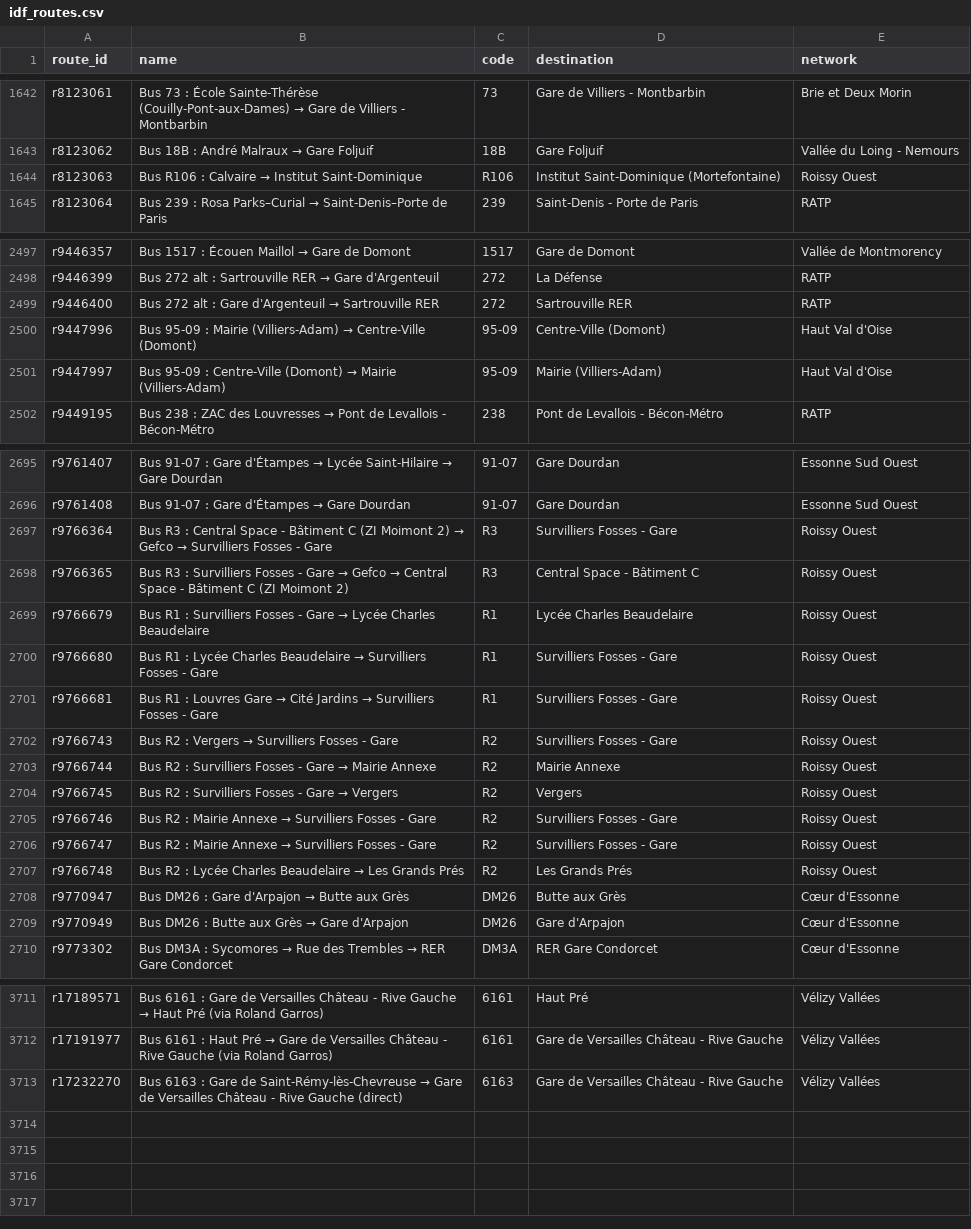
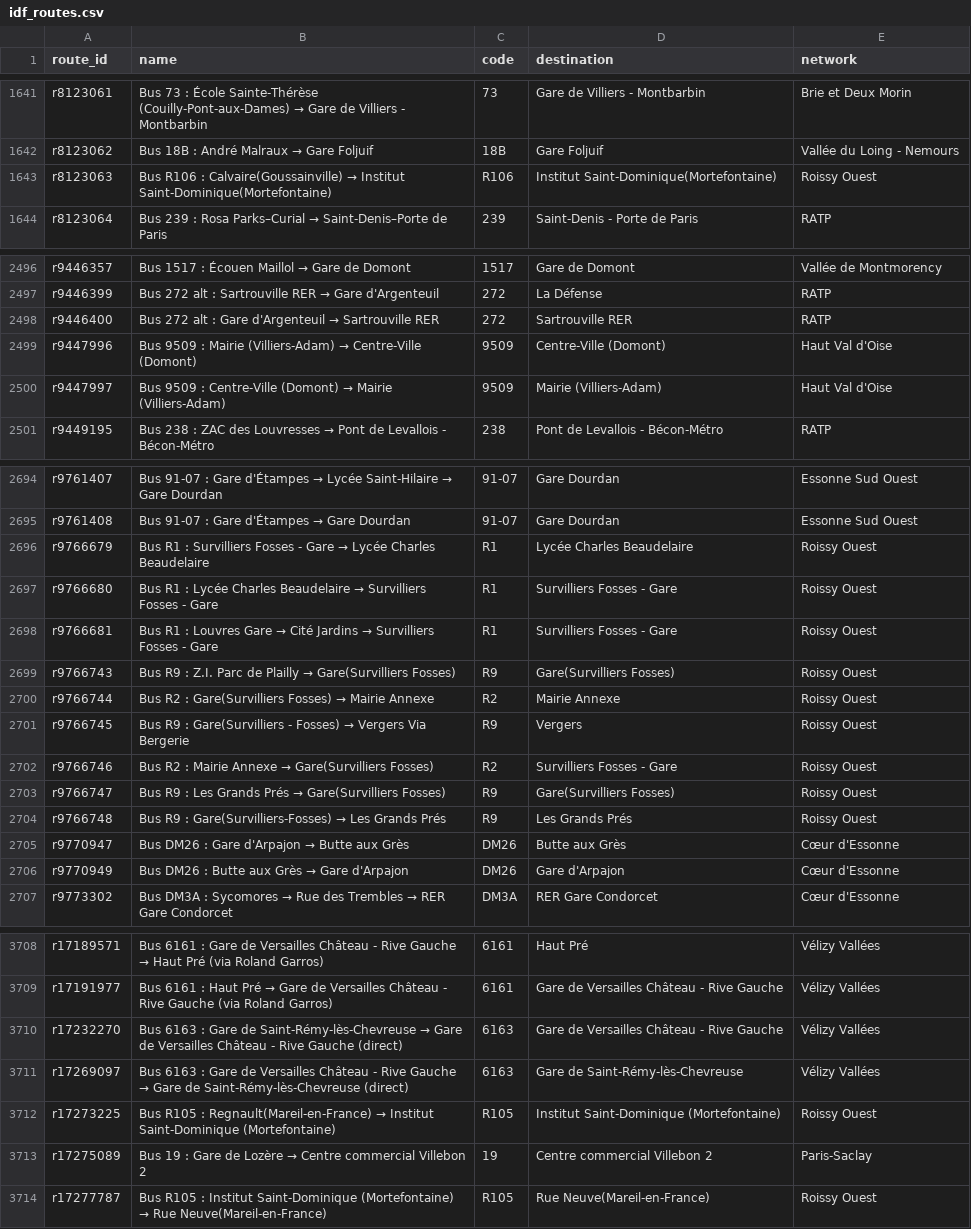
Before and after one commit to Jungle-Bus/ref-fr-STIF, a CSV file: data/idf_routes.csv, drawn as a sheet; only a part is shown, gaps mark what is left out; the diff covers the shown part only.

```diff
--- a/data/idf_routes.csv
+++ b/data/idf_routes.csv
@@ -1643,3 +1642,3 @@ r8123061,Bus 73 : École Sainte-Thérèse (Couilly-Pont-aux-Dames) → Gare de V
 r8123062,Bus 18B : André Malraux → Gare Foljuif,18B,Gare Foljuif,Vallée du Loing - Nemours
-r8123063,Bus R106 : Calvaire → Institut Saint-Dominique,R106,Institut Saint-Dominique (Mortefontaine),Roissy Ouest
+r8123063,Bus R106 : Calvaire(Goussainville) → Institut Saint-Dominique(Mortefontaine),R106,Institut Saint-Dominique(Mortefontaine),Roissy Ouest
 r8123064,Bus 239 : Rosa Parks–Curial → Saint-Denis–Porte de Paris,239,Saint-Denis - Porte de Paris,RATP
@@ -2499,4 +2498,4 @@ r9446399,Bus 272 alt : Sartrouville RER → Gare d'Argenteuil,272,La Défense,RA
 r9446400,Bus 272 alt : Gare d'Argenteuil → Sartrouville RER,272,Sartrouville RER,RATP
-r9447996,Bus 95-09 : Mairie (Villiers-Adam) → Centre-Ville (Domont),95-09,Centre-Ville (Domont),Haut Val d'Oise
-r9447997,Bus 95-09 : Centre-Ville (Domont) → Mairie (Villiers-Adam),95-09,Mairie (Villiers-Adam),Haut Val d'Oise
+r9447996,Bus 9509 : Mairie (Villiers-Adam) → Centre-Ville (Domont),9509,Centre-Ville (Domont),Haut Val d'Oise
+r9447997,Bus 9509 : Centre-Ville (Domont) → Mairie (Villiers-Adam),9509,Mairie (Villiers-Adam),Haut Val d'Oise
 r9449195,Bus 238 : ZAC des Louvresses → Pont de Levallois - Bécon-Métro,238,Pont de Levallois - Bécon-Métro,RATP
@@ -2696,4 +2695,2 @@ r9761407,Bus 91-07 : Gare d'Étampes → Lycée Saint-Hilaire → Gare Dourdan,9
 r9761408,Bus 91-07 : Gare d'Étampes → Gare Dourdan,91-07,Gare Dourdan,Essonne Sud Ouest
-r9766364,Bus R3 : Central Space - Bâtiment C (ZI Moimont 2) → Gefco → Survilliers Fosses - Gare,R3,Survilliers Fosses - Gare,Roissy Ouest
-r9766365,Bus R3 : Survilliers Fosses - Gare → Gefco → Central Space - Bâtiment C (ZI Moimont 2),R3,Central Space - Bâtiment C,Roissy Ouest
 r9766679,Bus R1 : Survilliers Fosses - Gare → Lycée Charles Beaudelaire,R1,Lycée Charles Beaudelaire,Roissy Ouest
@@ -2701,8 +2698,8 @@ r9766680,Bus R1 : Lycée Charles Beaudelaire → Survilliers Fosses - Gare,R1,Su
 r9766681,Bus R1 : Louvres Gare → Cité Jardins → Survilliers Fosses - Gare,R1,Survilliers Fosses - Gare,Roissy Ouest
-r9766743,Bus R2 : Vergers → Survilliers Fosses - Gare,R2,Survilliers Fosses - Gare,Roissy Ouest
-r9766744,Bus R2 : Survilliers Fosses - Gare → Mairie Annexe,R2,Mairie Annexe,Roissy Ouest
-r9766745,Bus R2 : Survilliers Fosses - Gare → Vergers,R2,Vergers,Roissy Ouest
-r9766746,Bus R2 : Mairie Annexe → Survilliers Fosses - Gare,R2,Survilliers Fosses - Gare,Roissy Ouest
-r9766747,Bus R2 : Mairie Annexe → Survilliers Fosses - Gare,R2,Survilliers Fosses - Gare,Roissy Ouest
-r9766748,Bus R2 : Lycée Charles Beaudelaire → Les Grands Prés,R2,Les Grands Prés,Roissy Ouest
+r9766743,Bus R9 : Z.I. Parc de Plailly → Gare(Survilliers Fosses),R9,Gare(Survilliers Fosses),Roissy Ouest
+r9766744,Bus R2 : Gare(Survilliers Fosses) → Mairie Annexe,R2,Mairie Annexe,Roissy Ouest
+r9766745,Bus R9 : Gare(Survilliers - Fosses) → Vergers Via Bergerie,R9,Vergers,Roissy Ouest
+r9766746,Bus R2 : Mairie Annexe → Gare(Survilliers Fosses),R2,Survilliers Fosses - Gare,Roissy Ouest
+r9766747,Bus R9 : Les Grands Prés → Gare(Survilliers Fosses),R9,Gare(Survilliers Fosses),Roissy Ouest
+r9766748,Bus R9 : Gare(Survilliers-Fosses) → Les Grands Prés,R9,Les Grands Prés,Roissy Ouest
 r9770947,Bus DM26 : Gare d'Arpajon → Butte aux Grès,DM26,Butte aux Grès,Cœur d'Essonne
@@ -3713 +3710,5 @@ r17191977,Bus 6161 : Haut Pré → Gare de Versailles Château - Rive Gauche (vi
 r17232270,Bus 6163 : Gare de Saint-Rémy-lès-Chevreuse → Gare de Versailles Château - Rive Gauche (direct),6163,Gare de Versailles Château - Rive Gauche,Vélizy Vallées
+r17269097,Bus 6163 : Gare de Versailles Château - Rive Gauche → Gare de Saint-Rémy-lès-Chevreuse (direct),6163,Gare de Saint-Rémy-lès-Chevreuse,Vélizy Vallées
+r17273225,Bus R105 : Regnault(Mareil-en-France) → Institut Saint-Dominique (Mortefontaine),R105,Institut Saint-Dominique (Mortefontaine),Roissy Ouest
+r17275089,Bus 19 : Gare de Lozère → Centre commercial Villebon 2,19,Centre commercial Villebon 2,Paris-Saclay
+r17277787,Bus R105 : Institut Saint-Dominique (Mortefontaine) → Rue Neuve(Mareil-en-France),R105,Rue Neuve(Mareil-en-France),Roissy Ouest
```
Also changed, not shown: 1 removed row and 19 edited cells elsewhere in this file, data/lignes.csv, data/merged_lines.csv, 7 other files.
